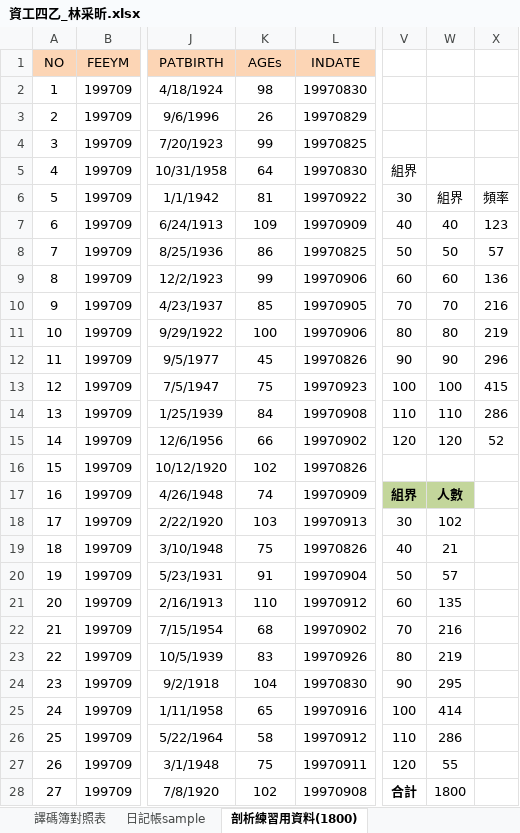
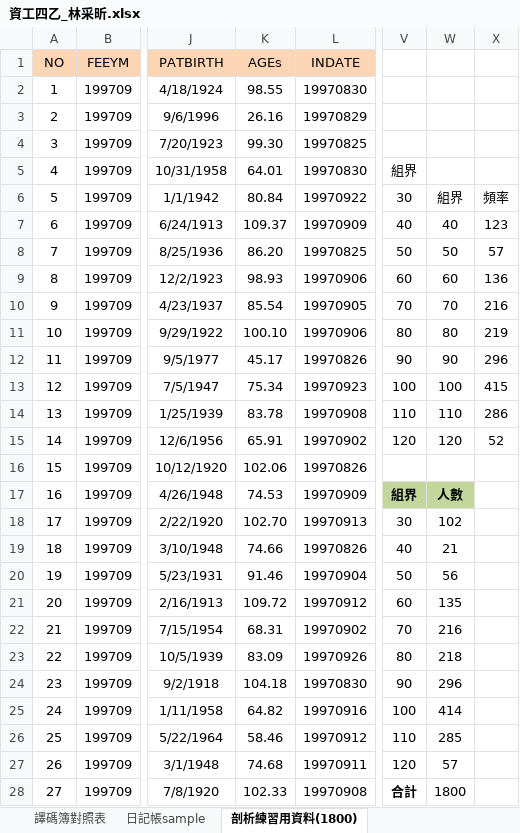
Before and after one commit to lintsaihsin/FJCU, an Excel workbook: 作業/大四上/Excel 試算表的統計應用/資工四乙_林采昕.xlsx, sheet 剖析練習用資料(1800), drawn as a sheet; only a part is shown, gaps mark what is left out; values as stored, in another font and other column widths than the file's, no borders; charts and pictures and conditional formats not drawn; the diff covers the shown part only; the diff names each change by its address in the sheet, - before the commit and + after, or states it on an @@ line.

```diff
--- a/作業/大四上/Excel 試算表的統計應用/資工四乙_林采昕.xlsx (sheet 剖析練習用資料(1800))
+++ b/作業/大四上/Excel 試算表的統計應用/資工四乙_林采昕.xlsx (sheet 剖析練習用資料(1800))
-K2 (AGEs): 98
+K2 (AGEs): 98.55
-K3 (AGEs): 26
+K3 (AGEs): 26.16
-K4 (AGEs): 99
+K4 (AGEs): 99.30
-K5 (AGEs): 64
+K5 (AGEs): 64.01
-K6 (AGEs): 81
+K6 (AGEs): 80.84
-K7 (AGEs): 109
+K7 (AGEs): 109.37
-K8 (AGEs): 86
+K8 (AGEs): 86.20
-K9 (AGEs): 99
+K9 (AGEs): 98.93
-K10 (AGEs): 85
+K10 (AGEs): 85.54
-K11 (AGEs): 100
+K11 (AGEs): 100.10
-K12 (AGEs): 45
+K12 (AGEs): 45.17
-K13 (AGEs): 75
+K13 (AGEs): 75.34
-K14 (AGEs): 84
+K14 (AGEs): 83.78
-K15 (AGEs): 66
+K15 (AGEs): 65.91
-K16 (AGEs): 102
+K16 (AGEs): 102.06
-K17 (AGEs): 74
+K17 (AGEs): 74.53
-K18 (AGEs): 103
+K18 (AGEs): 102.70
-K19 (AGEs): 75
+K19 (AGEs): 74.66
-K20 (AGEs): 91
+K20 (AGEs): 91.46
-W20: 57
+W20: 56
-K21 (AGEs): 110
+K21 (AGEs): 109.72
-K22 (AGEs): 68
+K22 (AGEs): 68.31
-K23 (AGEs): 83
+K23 (AGEs): 83.09
-W23: 219
+W23: 218
-K24 (AGEs): 104
+K24 (AGEs): 104.18
-W24: 295
+W24: 296
-K25 (AGEs): 65
+K25 (AGEs): 64.82
-K26 (AGEs): 58
+K26 (AGEs): 58.46
-W26: 286
+W26: 285
-K27 (AGEs): 75
+K27 (AGEs): 74.68
-W27: 55
+W27: 57
-K28 (AGEs): 102
+K28 (AGEs): 102.33
```
Also changed, not shown: 1773 edited cells elsewhere in this sheet, charts or pictures, 作業/大四上/Excel 試算表的統計應用/樞紐分析的活用.xlsx, 作業/大四上/Excel 試算表的統計應用/樞紐分析練習用資料.xlsx, 29 other files.
